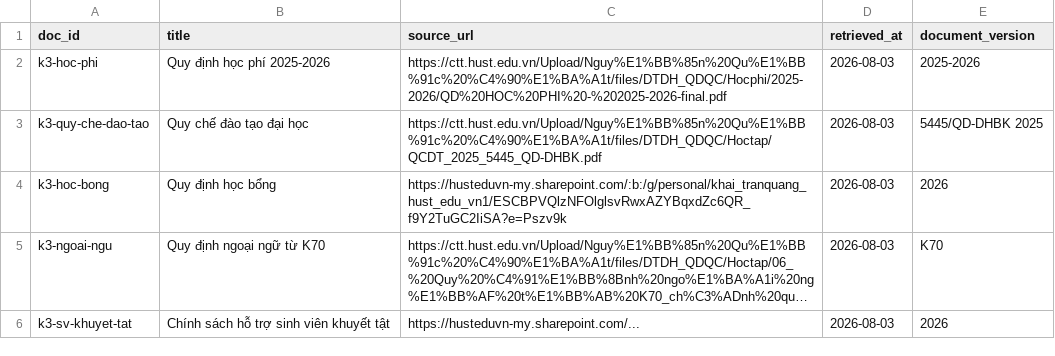
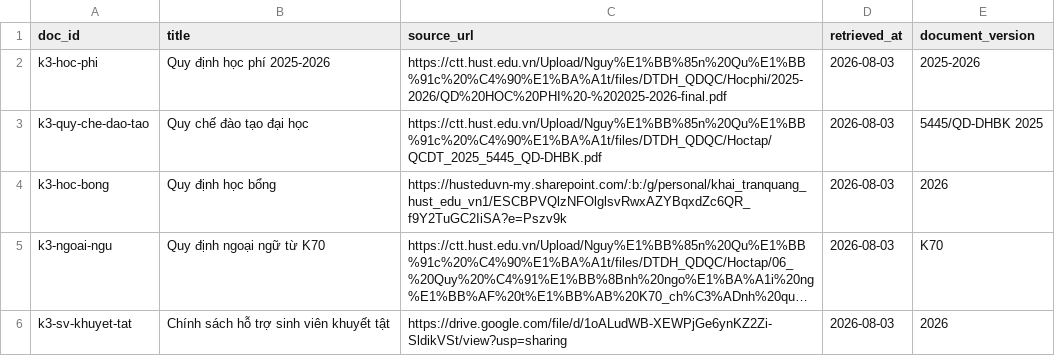
Before and after one commit to maniahuv/DAY07_2A202601173_VuHaiNam, a CSV file: data/k3_hust/sources.csv, drawn as a sheet; long unchanged cells end in …; the diff names each change by its address in the sheet, - before the commit and + after, or states it on an @@ line.

Commit message:
data: hoan thien report

```diff
--- a/data/k3_hust/sources.csv
+++ b/data/k3_hust/sources.csv
-C6 (source_url): https://husteduvn-my.sharepoint.com/...
+C6 (source_url): https://drive.google.com/file/d/1oALudWB-XEWPjGe6ynKZ2Zi-SldikVSt/view?usp=sharing
```
Also changed, not shown: 8 other files.
